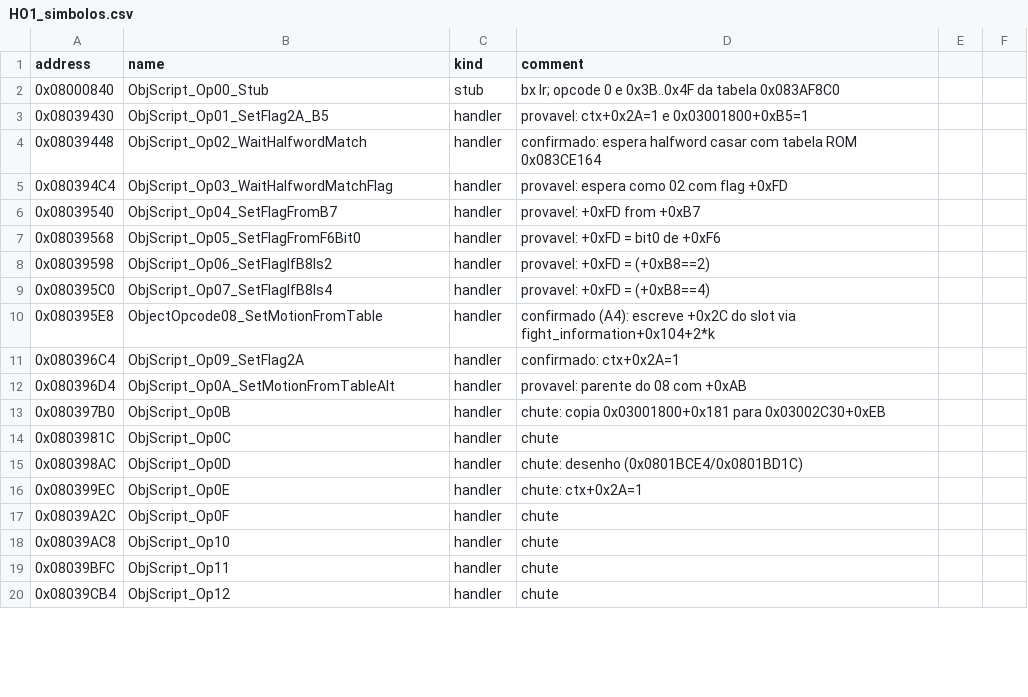
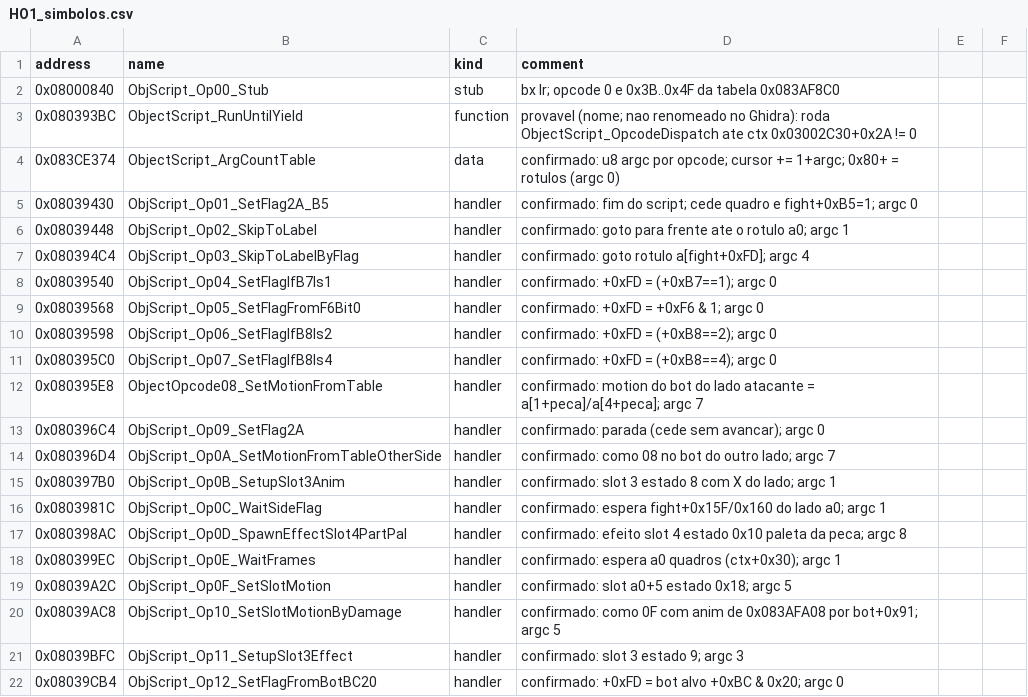
Before and after one commit to jvsdm/Medabots-Romhacking-Toolkit, a CSV file: re/functions/HO1_simbolos.csv, drawn as a sheet; only a part is shown; the diff covers the shown part only.

```diff
--- a/re/functions/HO1_simbolos.csv
+++ b/re/functions/HO1_simbolos.csv
@@ -2,19 +2,21 @@ address,name,kind,comment
 0x08000840,ObjScript_Op00_Stub,stub,bx lr; opcode 0 e 0x3B..0x4F da tabela 0x083AF8C0
-0x08039430,ObjScript_Op01_SetFlag2A_B5,handler,provavel: ctx+0x2A=1 e 0x03001800+0xB5=1
-0x08039448,ObjScript_Op02_WaitHalfwordMatch,handler,confirmado: espera halfword casar com tabela ROM 0x083CE164
-0x080394C4,ObjScript_Op03_WaitHalfwordMatchFlag,handler,provavel: espera como 02 com flag +0xFD
-0x08039540,ObjScript_Op04_SetFlagFromB7,handler,provavel: +0xFD from +0xB7
-0x08039568,ObjScript_Op05_SetFlagFromF6Bit0,handler,provavel: +0xFD = bit0 de +0xF6
-0x08039598,ObjScript_Op06_SetFlagIfB8Is2,handler,provavel: +0xFD = (+0xB8==2)
-0x080395C0,ObjScript_Op07_SetFlagIfB8Is4,handler,provavel: +0xFD = (+0xB8==4)
-0x080395E8,ObjectOpcode08_SetMotionFromTable,handler,confirmado (A4): escreve +0x2C do slot via fight_information+0x104+2*k
-0x080396C4,ObjScript_Op09_SetFlag2A,handler,confirmado: ctx+0x2A=1
-0x080396D4,ObjScript_Op0A_SetMotionFromTableAlt,handler,provavel: parente do 08 com +0xAB
-0x080397B0,ObjScript_Op0B,handler,chute: copia 0x03001800+0x181 para 0x03002C30+0xEB
-0x0803981C,ObjScript_Op0C,handler,chute
-0x080398AC,ObjScript_Op0D,handler,chute: desenho (0x0801BCE4/0x0801BD1C)
-0x080399EC,ObjScript_Op0E,handler,chute: ctx+0x2A=1
-0x08039A2C,ObjScript_Op0F,handler,chute
-0x08039AC8,ObjScript_Op10,handler,chute
-0x08039BFC,ObjScript_Op11,handler,chute
-0x08039CB4,ObjScript_Op12,handler,chute
+0x080393BC,ObjectScript_RunUntilYield,function,provavel (nome; nao renomeado no Ghidra): roda ObjectScript_OpcodeDispatch ate ctx 0x03002C30+0x2A != 0
+0x083CE374,ObjectScript_ArgCountTable,data,confirmado: u8 argc por opcode; cursor += 1+argc; 0x80+ = rotulos (argc 0)
+0x08039430,ObjScript_Op01_SetFlag2A_B5,handler,confirmado: fim do script; cede quadro e fight+0xB5=1; argc 0
+0x08039448,ObjScript_Op02_SkipToLabel,handler,confirmado: goto para frente ate o rotulo a0; argc 1
+0x080394C4,ObjScript_Op03_SkipToLabelByFlag,handler,confirmado: goto rotulo a[fight+0xFD]; argc 4
+0x08039540,ObjScript_Op04_SetFlagIfB7Is1,handler,confirmado: +0xFD = (+0xB7==1); argc 0
+0x08039568,ObjScript_Op05_SetFlagFromF6Bit0,handler,confirmado: +0xFD = +0xF6 & 1; argc 0
+0x08039598,ObjScript_Op06_SetFlagIfB8Is2,handler,confirmado: +0xFD = (+0xB8==2); argc 0
+0x080395C0,ObjScript_Op07_SetFlagIfB8Is4,handler,confirmado: +0xFD = (+0xB8==4); argc 0
+0x080395E8,ObjectOpcode08_SetMotionFromTable,handler,confirmado: motion do bot do lado atacante = a[1+peca]/a[4+peca]; argc 7
+0x080396C4,ObjScript_Op09_SetFlag2A,handler,confirmado: parada (cede sem avancar); argc 0
+0x080396D4,ObjScript_Op0A_SetMotionFromTableOtherSide,handler,confirmado: como 08 no bot do outro lado; argc 7
+0x080397B0,ObjScript_Op0B_SetupSlot3Anim,handler,confirmado: slot 3 estado 8 com X do lado; argc 1
+0x0803981C,ObjScript_Op0C_WaitSideFlag,handler,confirmado: espera fight+0x15F/0x160 do lado a0; argc 1
+0x080398AC,ObjScript_Op0D_SpawnEffectSlot4PartPal,handler,confirmado: efeito slot 4 estado 0x10 paleta da peca; argc 8
+0x080399EC,ObjScript_Op0E_WaitFrames,handler,confirmado: espera a0 quadros (ctx+0x30); argc 1
+0x08039A2C,ObjScript_Op0F_SetSlotMotion,handler,confirmado: slot a0+5 estado 0x18; argc 5
+0x08039AC8,ObjScript_Op10_SetSlotMotionByDamage,handler,confirmado: como 0F com anim de 0x083AFA08 por bot+0x91; argc 5
+0x08039BFC,ObjScript_Op11_SetupSlot3Effect,handler,confirmado: slot 3 estado 9; argc 3
+0x08039CB4,ObjScript_Op12_SetFlagFromBotBC20,handler,confirmado: +0xFD = bot alvo +0xBC & 0x20; argc 0
```
Also changed, not shown: 1 added row and 80 edited cells elsewhere in this file, re/functions/HE3_simbolos.csv, re/functions/HE4_simbolos.csv, 3 other files.
